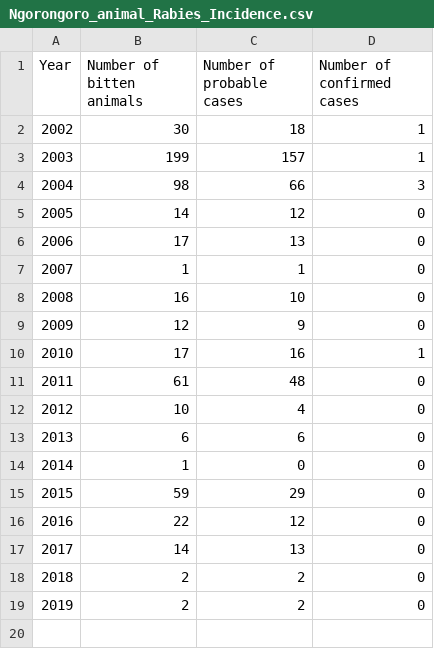
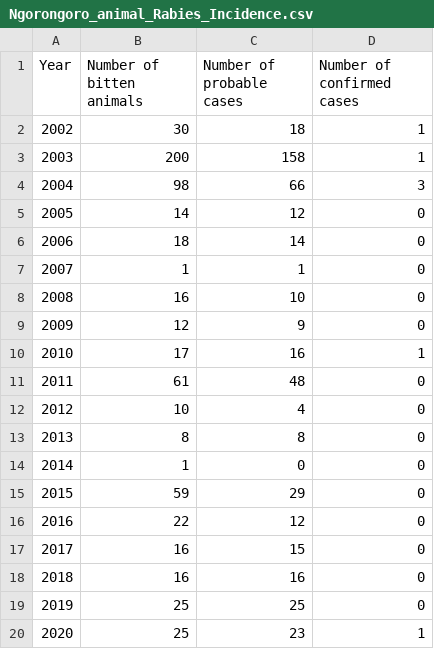
Before and after one commit to RabiesResearch/Ngorongoro, a CSV file: output/Ngorongoro_animal_Rabies_Incidence.csv, drawn as a sheet; removed rows and columns are numbered as before the commit, all else as after; the diff names each change by its address in the sheet, - before the commit and + after, or states it on an @@ line.

```diff
--- a/output/Ngorongoro_animal_Rabies_Incidence.csv
+++ b/output/Ngorongoro_animal_Rabies_Incidence.csv
-row 3: 2003 | 199 | 157 | 1
+row 3: 2003 | 200 | 158 | 1
-row 6: 2006 | 17 | 13 | 0
+row 6: 2006 | 18 | 14 | 0
-row 13: 2013 | 6 | 6 | 0
+row 13: 2013 | 8 | 8 | 0
-row 17: 2017 | 14 | 13 | 0
-row 18: 2018 | 2 | 2 | 0
-row 19: 2019 | 2 | 2 | 0
+row 17: 2017 | 16 | 15 | 0
+row 18: 2018 | 16 | 16 | 0
+row 19: 2019 | 25 | 25 | 0
+row 20: 2020 | 25 | 23 | 1
```
Also changed, not shown: output/Ngorongoro_human_Rabies_Incidence.csv, 19 other files.
